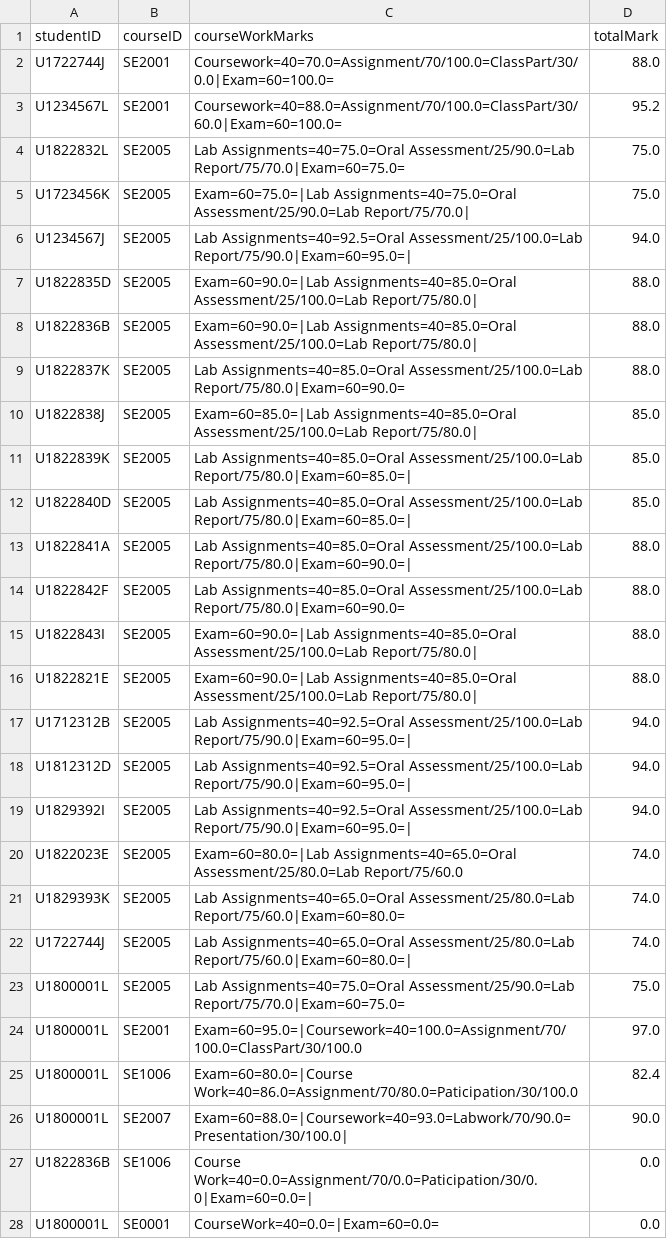
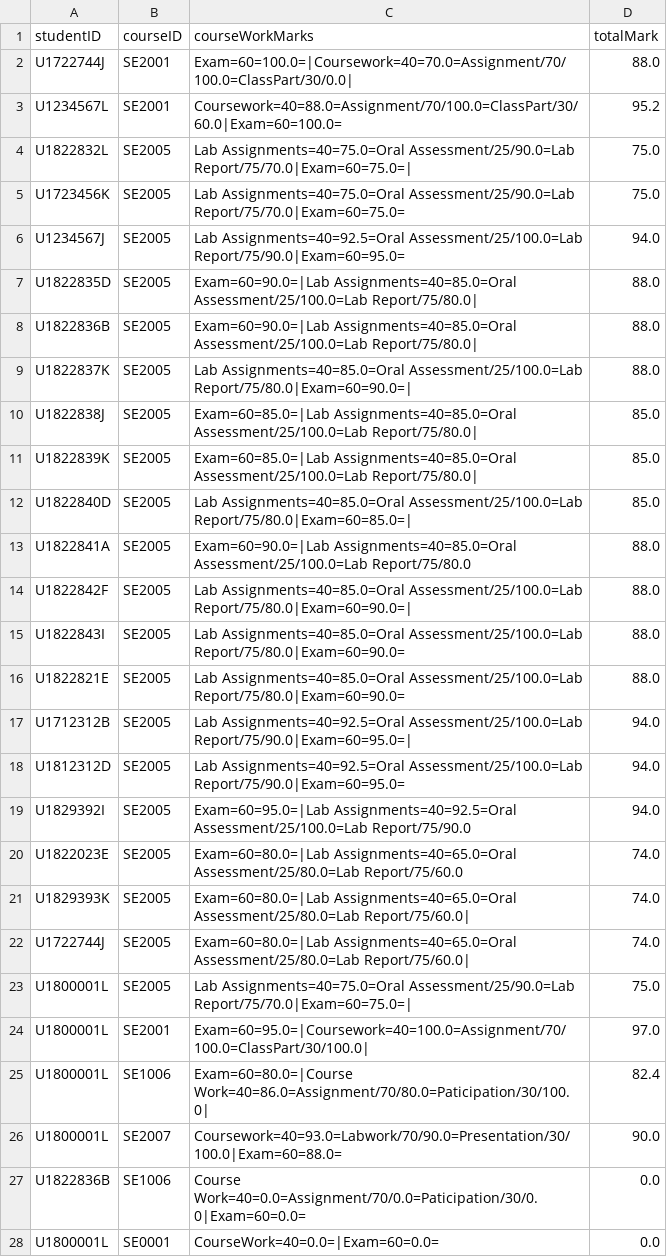
Before and after one commit to ywu666/RefactorStudentManagementSystem, a CSV file: data/markFile.csv, drawn as a sheet; only a part is shown; the diff covers the shown part only.

Commit message:
Student methods updated

```diff
--- a/data/markFile.csv
+++ b/data/markFile.csv
@@ -1,28 +1,28 @@
 studentID,courseID,courseWorkMarks,totalMark
-U1722744J,SE2001,Coursework=40=70.0=Assignment/70/100.0=ClassPart/30/0.0|Exam=60=100.0=,88.0
+U1722744J,SE2001,Exam=60=100.0=|Coursework=40=70.0=Assignment/70/100.0=ClassPart/30/0.0|,88.0
 U1234567L,SE2001,Coursework=40=88.0=Assignment/70/100.0=ClassPart/30/60.0|Exam=60=100.0=,95.2
-U1822832L,SE2005,Lab Assignments=40=75.0=Oral Assessment/25/90.0=Lab Report/75/70.0|Exam=60=75.0=,75.0
-U1723456K,SE2005,Exam=60=75.0=|Lab Assignments=40=75.0=Oral Assessment/25/90.0=Lab Report/75/70.0|,75.0
-U1234567J,SE2005,Lab Assignments=40=92.5=Oral Assessment/25/100.0=Lab Report/75/90.0|Exam=60=95.0=|,94.0
+U1822832L,SE2005,Lab Assignments=40=75.0=Oral Assessment/25/90.0=Lab Report/75/70.0|Exam=60=75.0=|,75.0
+U1723456K,SE2005,Lab Assignments=40=75.0=Oral Assessment/25/90.0=Lab Report/75/70.0|Exam=60=75.0=,75.0
+U1234567J,SE2005,Lab Assignments=40=92.5=Oral Assessment/25/100.0=Lab Report/75/90.0|Exam=60=95.0=,94.0
 U1822835D,SE2005,Exam=60=90.0=|Lab Assignments=40=85.0=Oral Assessment/25/100.0=Lab Report/75/80.0|,88.0
 U1822836B,SE2005,Exam=60=90.0=|Lab Assignments=40=85.0=Oral Assessment/25/100.0=Lab Report/75/80.0|,88.0
-U1822837K,SE2005,Lab Assignments=40=85.0=Oral Assessment/25/100.0=Lab Report/75/80.0|Exam=60=90.0=,88.0
+U1822837K,SE2005,Lab Assignments=40=85.0=Oral Assessment/25/100.0=Lab Report/75/80.0|Exam=60=90.0=|,88.0
 U1822838J,SE2005,Exam=60=85.0=|Lab Assignments=40=85.0=Oral Assessment/25/100.0=Lab Report/75/80.0|,85.0
-U1822839K,SE2005,Lab Assignments=40=85.0=Oral Assessment/25/100.0=Lab Report/75/80.0|Exam=60=85.0=|,85.0
+U1822839K,SE2005,Exam=60=85.0=|Lab Assignments=40=85.0=Oral Assessment/25/100.0=Lab Report/75/80.0|,85.0
 U1822840D,SE2005,Lab Assignments=40=85.0=Oral Assessment/25/100.0=Lab Report/75/80.0|Exam=60=85.0=|,85.0
-U1822841A,SE2005,Lab Assignments=40=85.0=Oral Assessment/25/100.0=Lab Report/75/80.0|Exam=60=90.0=|,88.0
-U1822842F,SE2005,Lab Assignments=40=85.0=Oral Assessment/25/100.0=Lab Report/75/80.0|Exam=60=90.0=,88.0
-U1822843I,SE2005,Exam=60=90.0=|Lab Assignments=40=85.0=Oral Assessment/25/100.0=Lab Report/75/80.0|,88.0
-U1822821E,SE2005,Exam=60=90.0=|Lab Assignments=40=85.0=Oral Assessment/25/100.0=Lab Report/75/80.0|,88.0
+U1822841A,SE2005,Exam=60=90.0=|Lab Assignments=40=85.0=Oral Assessment/25/100.0=Lab Report/75/80.0,88.0
+U1822842F,SE2005,Lab Assignments=40=85.0=Oral Assessment/25/100.0=Lab Report/75/80.0|Exam=60=90.0=|,88.0
+U1822843I,SE2005,Lab Assignments=40=85.0=Oral Assessment/25/100.0=Lab Report/75/80.0|Exam=60=90.0=,88.0
+U1822821E,SE2005,Lab Assignments=40=85.0=Oral Assessment/25/100.0=Lab Report/75/80.0|Exam=60=90.0=,88.0
 U1712312B,SE2005,Lab Assignments=40=92.5=Oral Assessment/25/100.0=Lab Report/75/90.0|Exam=60=95.0=|,94.0
-U1812312D,SE2005,Lab Assignments=40=92.5=Oral Assessment/25/100.0=Lab Report/75/90.0|Exam=60=95.0=|,94.0
-U1829392I,SE2005,Lab Assignments=40=92.5=Oral Assessment/25/100.0=Lab Report/75/90.0|Exam=60=95.0=|,94.0
+U1812312D,SE2005,Lab Assignments=40=92.5=Oral Assessment/25/100.0=Lab Report/75/90.0|Exam=60=95.0=,94.0
+U1829392I,SE2005,Exam=60=95.0=|Lab Assignments=40=92.5=Oral Assessment/25/100.0=Lab Report/75/90.0,94.0
 U1822023E,SE2005,Exam=60=80.0=|Lab Assignments=40=65.0=Oral Assessment/25/80.0=Lab Report/75/60.0,74.0
-U1829393K,SE2005,Lab Assignments=40=65.0=Oral Assessment/25/80.0=Lab Report/75/60.0|Exam=60=80.0=,74.0
-U1722744J,SE2005,Lab Assignments=40=65.0=Oral Assessment/25/80.0=Lab Report/75/60.0|Exam=60=80.0=|,74.0
-U1800001L,SE2005,Lab Assignments=40=75.0=Oral Assessment/25/90.0=Lab Report/75/70.0|Exam=60=75.0=,75.0
-U1800001L,SE2001,Exam=60=95.0=|Coursework=40=100.0=Assignment/70/100.0=ClassPart/30/100.0,97.0
-U1800001L,SE1006,Exam=60=80.0=|Course Work=40=86.0=Assignment/70/80.0=Paticipation/30/100.0,82.4
-U1800001L,SE2007,Exam=60=88.0=|Coursework=40=93.0=Labwork/70/90.0=Presentation/30/100.0|,90.0
-U1822836B,SE1006,Course Work=40=0.0=Assignment/70/0.0=Paticipation/30/0.0|Exam=60=0.0=|,0.0
+U1829393K,SE2005,Exam=60=80.0=|Lab Assignments=40=65.0=Oral Assessment/25/80.0=Lab Report/75/60.0|,74.0
+U1722744J,SE2005,Exam=60=80.0=|Lab Assignments=40=65.0=Oral Assessment/25/80.0=Lab Report/75/60.0|,74.0
+U1800001L,SE2005,Lab Assignments=40=75.0=Oral Assessment/25/90.0=Lab Report/75/70.0|Exam=60=75.0=|,75.0
+U1800001L,SE2001,Exam=60=95.0=|Coursework=40=100.0=Assignment/70/100.0=ClassPart/30/100.0|,97.0
+U1800001L,SE1006,Exam=60=80.0=|Course Work=40=86.0=Assignment/70/80.0=Paticipation/30/100.0|,82.4
+U1800001L,SE2007,Coursework=40=93.0=Labwork/70/90.0=Presentation/30/100.0|Exam=60=88.0=,90.0
+U1822836B,SE1006,Course Work=40=0.0=Assignment/70/0.0=Paticipation/30/0.0|Exam=60=0.0=,0.0
 U1800001L,SE0001,CourseWork=40=0.0=|Exam=60=0.0=,0.0
```
Also changed, not shown: 4 edited cells elsewhere in this file, data/studentFile.csv, 4 other files.
